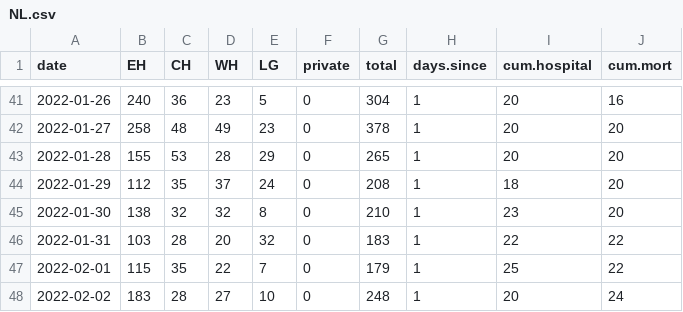
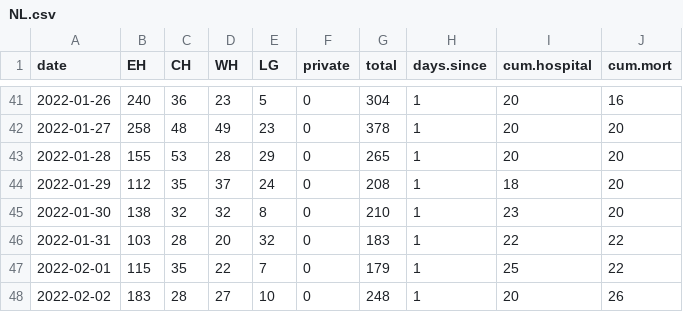
Before and after one commit to ahurford/covid-nl, a CSV file: NL.csv, drawn as a sheet; only a part is shown, gaps mark what is left out.

Commit message:
Update NL.csv

```diff
--- a/NL.csv
+++ b/NL.csv
@@ -47,2 +47,2 @@ date, EH, CH, WH, LG,  private,total, days.since, cum.hospital, cum.mort
 2022-02-01, 115,35,22,7,0,179,1,25,22
-2022-02-02, 183,28,27,10,0,248,1,20,24
+2022-02-02, 183,28,27,10,0,248,1,20,26
```
